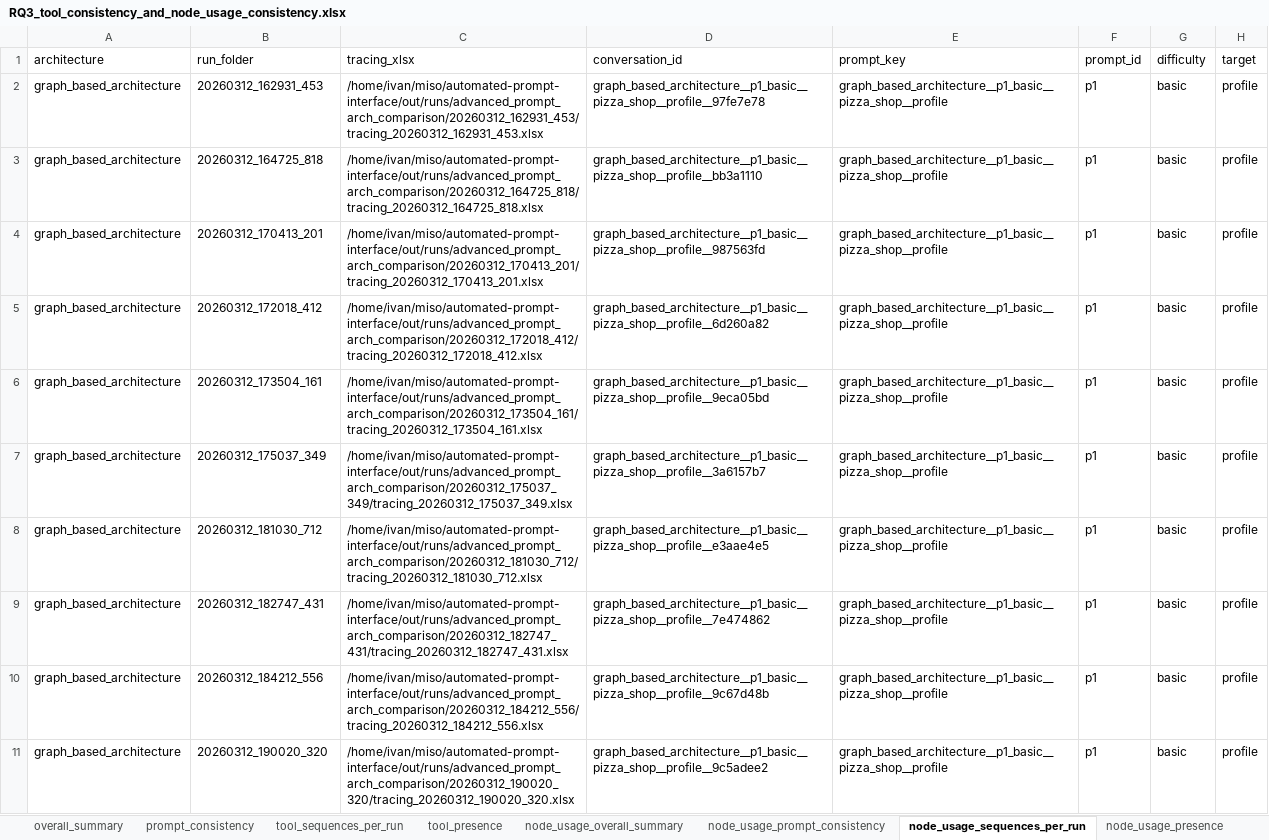
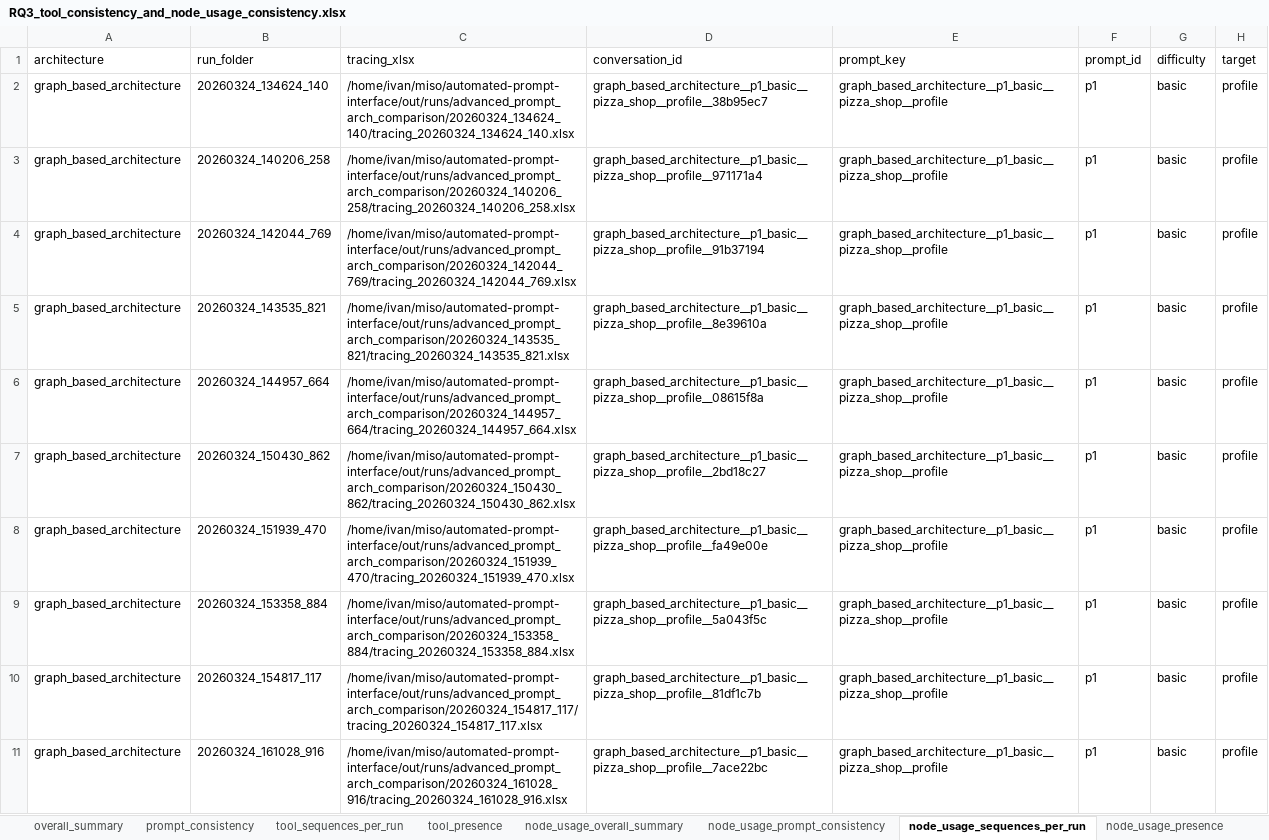
Before and after one commit to miso-booster/senpai-experiments, an Excel workbook: out/RQ3_tool_consistency_and_node_usage_consistency/RQ3_tool_consistency_and_node_usage_consistency.xlsx, sheet node_usage_sequences_per_run, drawn as a sheet; only a part is shown; values as stored, in another font and other column widths than the file's, no borders; the diff covers the shown part only; the diff names each change by its address in the sheet, - before the commit and + after, or states it on an @@ line.

```diff
--- a/out/RQ3_tool_consistency_and_node_usage_consistency/RQ3_tool_consistency_and_node_usage_consistency.xlsx (sheet node_usage_sequences_per_run)
+++ b/out/RQ3_tool_consistency_and_node_usage_consistency/RQ3_tool_consistency_and_node_usage_consistency.xlsx (sheet node_usage_sequences_per_run)
-B2 (run_folder): 20260312_162931_453
+B2 (run_folder): 20260324_134624_140
-C2 (tracing_xlsx): /home/ivan/miso/automated-prompt-interface/out/runs/advanced_prompt_arch_comparison/20260312_162931_453/tracing_20260312_162931_453.xlsx
+C2 (tracing_xlsx): /home/ivan/miso/automated-prompt-interface/out/runs/advanced_prompt_arch_comparison/20260324_134624_140/tracing_20260324_134624_140.xlsx
-D2 (conversation_id): graph_based_architecture__p1_basic__pizza_shop__profile__97fe7e78
+D2 (conversation_id): graph_based_architecture__p1_basic__pizza_shop__profile__38b95ec7
-B3 (run_folder): 20260312_164725_818
+B3 (run_folder): 20260324_140206_258
-C3 (tracing_xlsx): /home/ivan/miso/automated-prompt-interface/out/runs/advanced_prompt_arch_comparison/20260312_164725_818/tracing_20260312_164725_818.xlsx
+C3 (tracing_xlsx): /home/ivan/miso/automated-prompt-interface/out/runs/advanced_prompt_arch_comparison/20260324_140206_258/tracing_20260324_140206_258.xlsx
-D3 (conversation_id): graph_based_architecture__p1_basic__pizza_shop__profile__bb3a1110
+D3 (conversation_id): graph_based_architecture__p1_basic__pizza_shop__profile__971171a4
-B4 (run_folder): 20260312_170413_201
+B4 (run_folder): 20260324_142044_769
-C4 (tracing_xlsx): /home/ivan/miso/automated-prompt-interface/out/runs/advanced_prompt_arch_comparison/20260312_170413_201/tracing_20260312_170413_201.xlsx
+C4 (tracing_xlsx): /home/ivan/miso/automated-prompt-interface/out/runs/advanced_prompt_arch_comparison/20260324_142044_769/tracing_20260324_142044_769.xlsx
-D4 (conversation_id): graph_based_architecture__p1_basic__pizza_shop__profile__987563fd
+D4 (conversation_id): graph_based_architecture__p1_basic__pizza_shop__profile__91b37194
-B5 (run_folder): 20260312_172018_412
+B5 (run_folder): 20260324_143535_821
-C5 (tracing_xlsx): /home/ivan/miso/automated-prompt-interface/out/runs/advanced_prompt_arch_comparison/20260312_172018_412/tracing_20260312_172018_412.xlsx
+C5 (tracing_xlsx): /home/ivan/miso/automated-prompt-interface/out/runs/advanced_prompt_arch_comparison/20260324_143535_821/tracing_20260324_143535_821.xlsx
-D5 (conversation_id): graph_based_architecture__p1_basic__pizza_shop__profile__6d260a82
+D5 (conversation_id): graph_based_architecture__p1_basic__pizza_shop__profile__8e39610a
-B6 (run_folder): 20260312_173504_161
+B6 (run_folder): 20260324_144957_664
-C6 (tracing_xlsx): /home/ivan/miso/automated-prompt-interface/out/runs/advanced_prompt_arch_comparison/20260312_173504_161/tracing_20260312_173504_161.xlsx
+C6 (tracing_xlsx): /home/ivan/miso/automated-prompt-interface/out/runs/advanced_prompt_arch_comparison/20260324_144957_664/tracing_20260324_144957_664.xlsx
-D6 (conversation_id): graph_based_architecture__p1_basic__pizza_shop__profile__9eca05bd
+D6 (conversation_id): graph_based_architecture__p1_basic__pizza_shop__profile__08615f8a
-B7 (run_folder): 20260312_175037_349
+B7 (run_folder): 20260324_150430_862
-C7 (tracing_xlsx): /home/ivan/miso/automated-prompt-interface/out/runs/advanced_prompt_arch_comparison/20260312_175037_349/tracing_20260312_175037_349.xlsx
+C7 (tracing_xlsx): /home/ivan/miso/automated-prompt-interface/out/runs/advanced_prompt_arch_comparison/20260324_150430_862/tracing_20260324_150430_862.xlsx
-D7 (conversation_id): graph_based_architecture__p1_basic__pizza_shop__profile__3a6157b7
+D7 (conversation_id): graph_based_architecture__p1_basic__pizza_shop__profile__2bd18c27
-B8 (run_folder): 20260312_181030_712
+B8 (run_folder): 20260324_151939_470
-C8 (tracing_xlsx): /home/ivan/miso/automated-prompt-interface/out/runs/advanced_prompt_arch_comparison/20260312_181030_712/tracing_20260312_181030_712.xlsx
+C8 (tracing_xlsx): /home/ivan/miso/automated-prompt-interface/out/runs/advanced_prompt_arch_comparison/20260324_151939_470/tracing_20260324_151939_470.xlsx
-D8 (conversation_id): graph_based_architecture__p1_basic__pizza_shop__profile__e3aae4e5
+D8 (conversation_id): graph_based_architecture__p1_basic__pizza_shop__profile__fa49e00e
-B9 (run_folder): 20260312_182747_431
+B9 (run_folder): 20260324_153358_884
-C9 (tracing_xlsx): /home/ivan/miso/automated-prompt-interface/out/runs/advanced_prompt_arch_comparison/20260312_182747_431/tracing_20260312_182747_431.xlsx
+C9 (tracing_xlsx): /home/ivan/miso/automated-prompt-interface/out/runs/advanced_prompt_arch_comparison/20260324_153358_884/tracing_20260324_153358_884.xlsx
-D9 (conversation_id): graph_based_architecture__p1_basic__pizza_shop__profile__7e474862
+D9 (conversation_id): graph_based_architecture__p1_basic__pizza_shop__profile__5a043f5c
-B10 (run_folder): 20260312_184212_556
+B10 (run_folder): 20260324_154817_117
-C10 (tracing_xlsx): /home/ivan/miso/automated-prompt-interface/out/runs/advanced_prompt_arch_comparison/20260312_184212_556/tracing_20260312_184212_556.xlsx
+C10 (tracing_xlsx): /home/ivan/miso/automated-prompt-interface/out/runs/advanced_prompt_arch_comparison/20260324_154817_117/tracing_20260324_154817_117.xlsx
-D10 (conversation_id): graph_based_architecture__p1_basic__pizza_shop__profile__9c67d48b
+D10 (conversation_id): graph_based_architecture__p1_basic__pizza_shop__profile__81df1c7b
-B11 (run_folder): 20260312_190020_320
+B11 (run_folder): 20260324_161028_916
-C11 (tracing_xlsx): /home/ivan/miso/automated-prompt-interface/out/runs/advanced_prompt_arch_comparison/20260312_190020_320/tracing_20260312_190020_320.xlsx
+C11 (tracing_xlsx): /home/ivan/miso/automated-prompt-interface/out/runs/advanced_prompt_arch_comparison/20260324_161028_916/tracing_20260324_161028_916.xlsx
-D11 (conversation_id): graph_based_architecture__p1_basic__pizza_shop__profile__9c5adee2
+D11 (conversation_id): graph_based_architecture__p1_basic__pizza_shop__profile__7ace22bc
```
Also changed, not shown: 1969 edited cells elsewhere in this sheet, sheet tool_sequences_per_run, sheet node_usage_presence, sheet tool_presence, sheet prompt_consistency, sheet node_usage_prompt_consistency, sheet node_usage_overall_summary, 1 more sheet, 10 other files.
